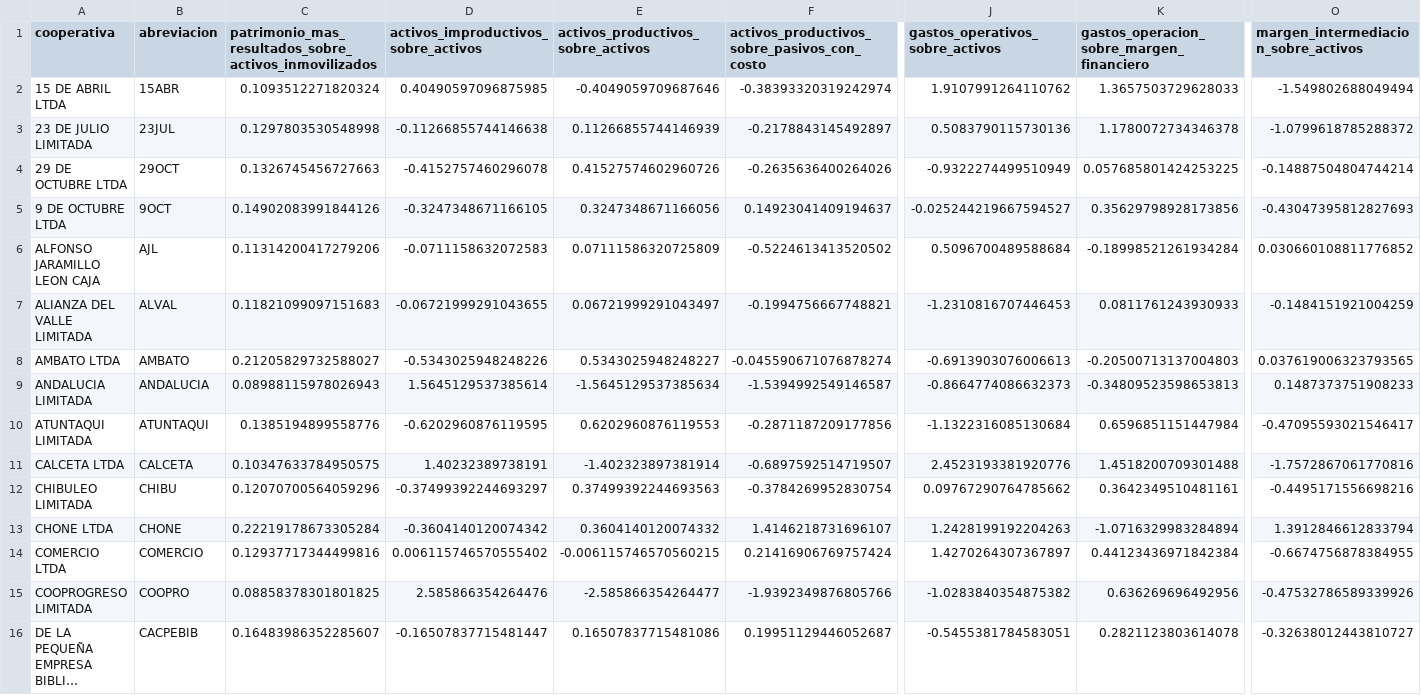
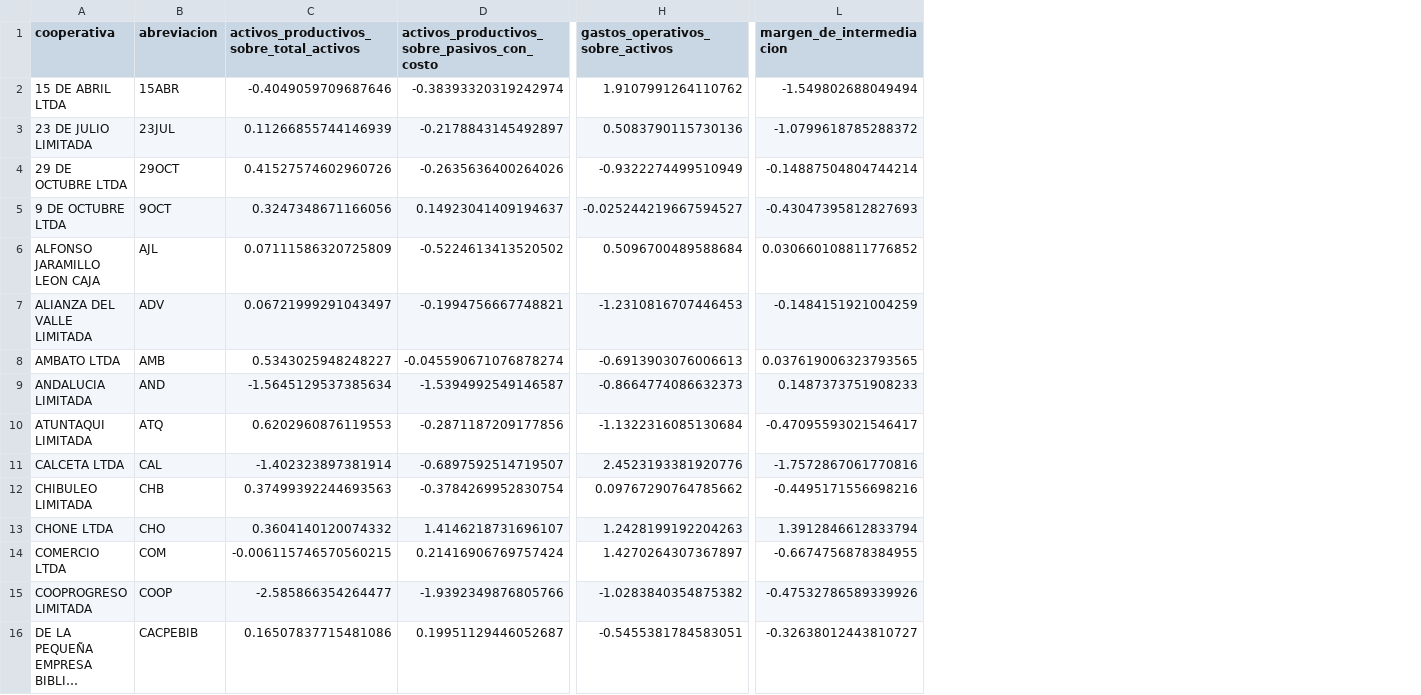
Before and after one commit to martin2000002/Proyecto-ML-202510-Data, a CSV file: dataset.csv, drawn as a sheet; only a part is shown, gaps mark what is left out; long unchanged cells end in …; removed rows and columns are numbered as before the commit, all else as after; the diff covers the shown part only; the diff names each change by its address in the sheet, - before the commit and + after, or states it on an @@ line.

Commit message:
Automatic dataset update

```diff
--- a/dataset.csv
+++ b/dataset.csv
-column C, rows 1-16: patrimonio_mas_resultados_sobre_activos_inmovilizados | 0.1093512271820324 | 0.1297803530548998 | 0.1326745456727663 | 0.14902083991844126 | 0.11314200417279206 | 0.11821099097151683 | 0.21205829732588027 | 0.08988115978026943 | 0.1385194899558776 | 0.10347633784950575 | 0.12070700564059296 | 0.22219178673305284 | 0.12937717344499816 | 0.08858378301801825 | 0.16483986352285607
-column D, rows 1-16: activos_improductivos_sobre_activos | 0.40490597096875985 | -0.11266855744146638 | -0.4152757460296078 | -0.3247348671166105 | -0.0711158632072583 | -0.06721999291043655 | -0.5343025948248226 | 1.5645129537385614 | -0.6202960876119595 | 1.40232389738191 | -0.37499392244693297 | -0.3604140120074342 | 0.006115746570555402 | 2.585866354264476 | -0.16507837715481447
-column K, rows 1-16: gastos_operacion_sobre_margen_financiero | 1.3657503729628033 | 1.1780072734346378 | 0.057685801424253225 | 0.35629798928173856 | -0.18998521261934284 | 0.0811761243930933 | -0.20500713137004803 | -0.34809523598653813 | 0.6596851151447984 | 1.4518200709301488 | 0.3642349510481161 | -1.0716329983284894 | 0.44123436971842384 | 0.636269696492956 | 0.2821123803614078
-C1: activos_productivos_sobre_activos
+C1: activos_productivos_sobre_total_activos
-L1: margen_intermediacion_sobre_activos
+L1: margen_de_intermediacion
-B7 (abreviacion): ALVAL
+B7 (abreviacion): ADV
-B8 (abreviacion): AMBATO
+B8 (abreviacion): AMB
-B9 (abreviacion): ANDALUCIA
+B9 (abreviacion): AND
-B10 (abreviacion): ATUNTAQUI
+B10 (abreviacion): ATQ
-B11 (abreviacion): CALCETA
+B11 (abreviacion): CAL
-B12 (abreviacion): CHIBU
+B12 (abreviacion): CHB
-B13 (abreviacion): CHONE
+B13 (abreviacion): CHO
-B14 (abreviacion): COMERCIO
+B14 (abreviacion): COM
-B15 (abreviacion): COOPRO
+B15 (abreviacion): COOP
```
Also changed, not shown: 17 edited cells elsewhere in this file.
